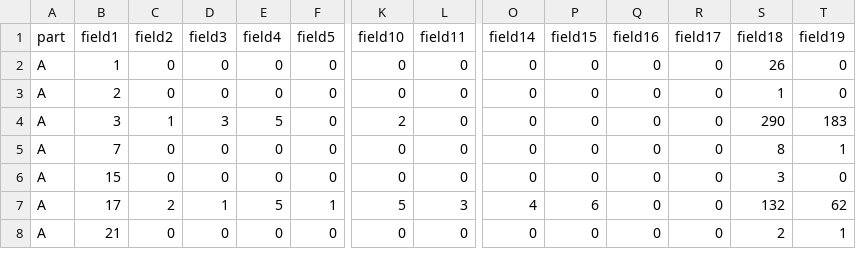
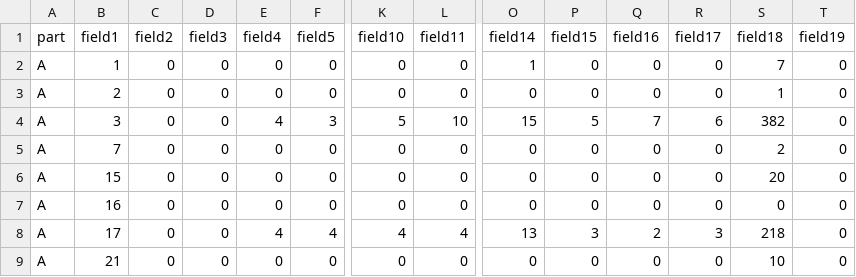
Before and after one commit to Ahmed-Khasawneh/iris-survey-queries, a CSV file: src/2020/twelvemonthenrollment/OutputFiles/12Mo_v1_test_data_results.csv, drawn as a sheet; only a part is shown, gaps mark what is left out; addresses are those after the commit; rows hold the shown columns only; the diff covers the shown part only; the diff names each change by its address in the sheet, - before the commit and + after, or states it on an @@ line.

Commit message:
Update 12Mo_v1_test_data_results.csv

```diff
--- a/src/2020/twelvemonthenrollment/OutputFiles/12Mo_v1_test_data_results.csv
+++ b/src/2020/twelvemonthenrollment/OutputFiles/12Mo_v1_test_data_results.csv
-O2 (field14): 0
+O2 (field14): 1
-S2 (field18): 26
+S2 (field18): 7
-C4 (field2): 1
+C4 (field2): 0
-D4 (field3): 3
+D4 (field3): 0
-E4 (field4): 5
+E4 (field4): 4
-F4 (field5): 0
+F4 (field5): 3
-K4 (field10): 2
+K4 (field10): 5
-L4 (field11): 0
+L4 (field11): 10
-O4 (field14): 0
+O4 (field14): 15
-P4 (field15): 0
+P4 (field15): 5
-Q4 (field16): 0
+Q4 (field16): 7
-R4 (field17): 0
+R4 (field17): 6
-S4 (field18): 290
+S4 (field18): 382
-T4 (field19): 183
+T4 (field19): 0
-S5 (field18): 8
+S5 (field18): 2
-T5 (field19): 1
+T5 (field19): 0
-S6 (field18): 3
+S6 (field18): 20
-B7 (field1): 17
+B7 (field1): 16
-C7 (field2): 2
+C7 (field2): 0
-D7 (field3): 1
+D7 (field3): 0
-E7 (field4): 5
+E7 (field4): 0
-F7 (field5): 1
+F7 (field5): 0
-K7 (field10): 5
+K7 (field10): 0
-L7 (field11): 3
+L7 (field11): 0
-O7 (field14): 4
+O7 (field14): 0
-P7 (field15): 6
+P7 (field15): 0
-S7 (field18): 132
+S7 (field18): 0
-T7 (field19): 62
+T7 (field19): 0
+row 8: A | 17 | 0 | 0 | 4 | 4 | 4 | 4 | 13 | 3 | 2 | 3 | 218 | 0
-S9 (field18): 2
+S9 (field18): 10
-T9 (field19): 1
+T9 (field19): 0
```
Also changed, not shown: 12 edited cells elsewhere in this file.
